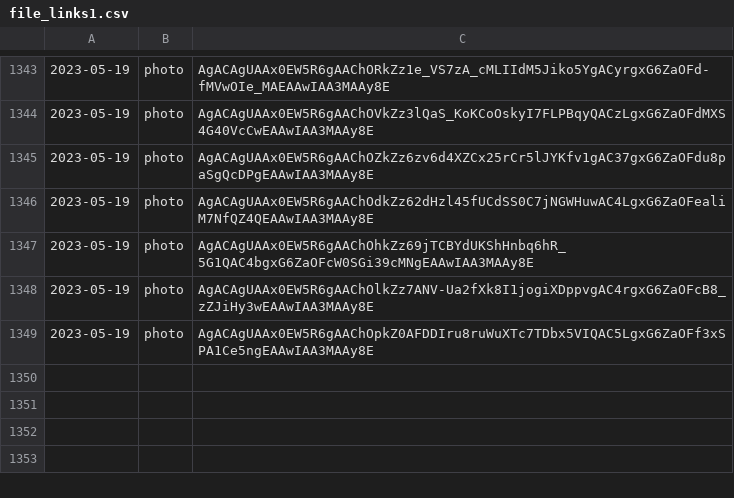
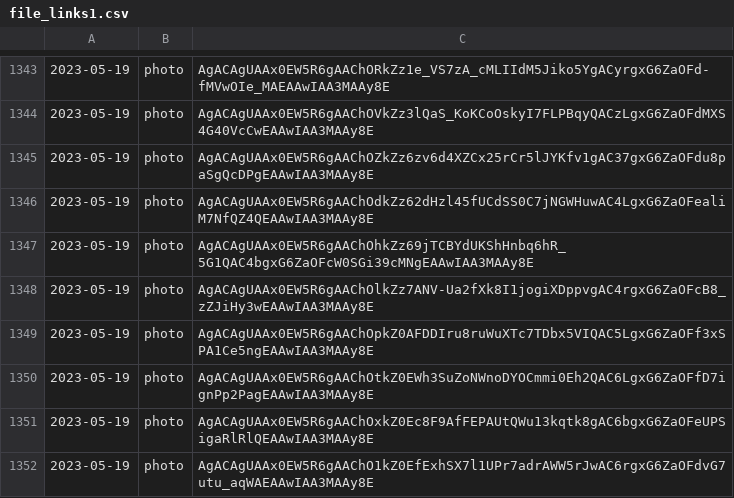
Before and after one commit to lahirunirmalx/csvdump, a CSV file: file_links1.csv, drawn as a sheet; only a part is shown, gaps mark what is left out; the diff names each change by its address in the sheet, - before the commit and + after, or states it on an @@ line.

Commit message:
adding changes 2023-05-19 14:58:09 3

```diff
--- a/file_links1.csv
+++ b/file_links1.csv
+row 1350: 2023-05-19 | photo | AgACAgUAAx0EW5R6gAAChOtkZ0EWh3SuZoNWnoDYOCmmi0Eh2QAC6LgxG6ZaOFfD7ignPp2PagEAAwIAA3MAAy8E
+row 1351: 2023-05-19 | photo | AgACAgUAAx0EW5R6gAAChOxkZ0Ec8F9AfFEPAUtQWu13kqtk8gAC6bgxG6ZaOFeUPSigaRlRlQEAAwIAA3MAAy8E
+row 1352: 2023-05-19 | photo | AgACAgUAAx0EW5R6gAAChO1kZ0EfExhSX7l1UPr7adrAWW5rJwAC6rgxG6ZaOFdvG7utu_aqWAEAAwIAA3MAAy8E
```
